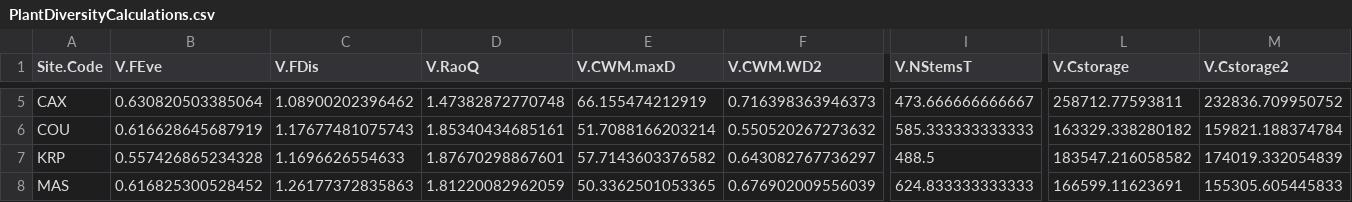
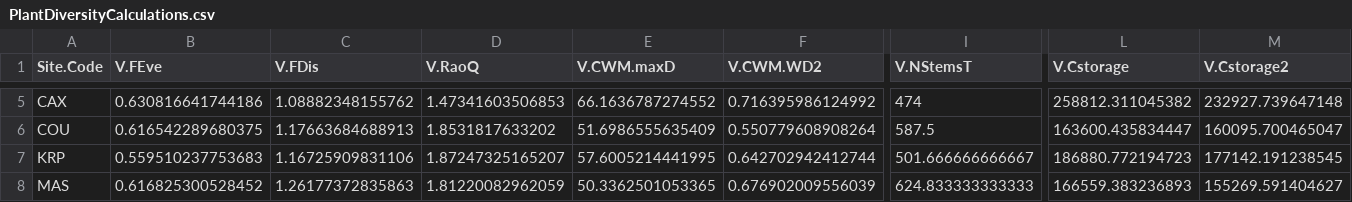
Before and after one commit to lbeaudrot/Species-Richness, a CSV file: PlantDiversityCalculations.csv, drawn as a sheet; only a part is shown, gaps mark what is left out; the diff covers the shown part only; the diff names each change by its address in the sheet, - before the commit and + after, or states it on an @@ line.

```diff
--- a/PlantDiversityCalculations.csv
+++ b/PlantDiversityCalculations.csv
-B5 (V.FEve): 0.630820503385064
+B5 (V.FEve): 0.630816641744186
-C5 (V.FDis): 1.08900202396462
+C5 (V.FDis): 1.08882348155762
-D5 (V.RaoQ): 1.47382872770748
+D5 (V.RaoQ): 1.47341603506853
-E5 (V.CWM.maxD): 66.155474212919
+E5 (V.CWM.maxD): 66.1636787274552
-F5 (V.CWM.WD2): 0.716398363946373
+F5 (V.CWM.WD2): 0.716395986124992
-I5 (V.NStemsT): 473.666666666667
+I5 (V.NStemsT): 474
-L5 (V.Cstorage): 258712.77593811
+L5 (V.Cstorage): 258812.311045382
-M5 (V.Cstorage2): 232836.709950752
+M5 (V.Cstorage2): 232927.739647148
-B6 (V.FEve): 0.616628645687919
+B6 (V.FEve): 0.616542289680375
-C6 (V.FDis): 1.17677481075743
+C6 (V.FDis): 1.17663684688913
-D6 (V.RaoQ): 1.85340434685161
+D6 (V.RaoQ): 1.8531817633202
-E6 (V.CWM.maxD): 51.7088166203214
+E6 (V.CWM.maxD): 51.6986555635409
-F6 (V.CWM.WD2): 0.550520267273632
+F6 (V.CWM.WD2): 0.550779608908264
-I6 (V.NStemsT): 585.333333333333
+I6 (V.NStemsT): 587.5
-L6 (V.Cstorage): 163329.338280182
+L6 (V.Cstorage): 163600.435834447
-M6 (V.Cstorage2): 159821.188374784
+M6 (V.Cstorage2): 160095.700465047
-B7 (V.FEve): 0.557426865234328
+B7 (V.FEve): 0.559510237753683
-C7 (V.FDis): 1.1696626554633
+C7 (V.FDis): 1.16725909831106
-D7 (V.RaoQ): 1.87670298867601
+D7 (V.RaoQ): 1.87247325165207
-E7 (V.CWM.maxD): 57.7143603376582
+E7 (V.CWM.maxD): 57.6005214441995
-F7 (V.CWM.WD2): 0.643082767736297
+F7 (V.CWM.WD2): 0.642702942412744
-I7 (V.NStemsT): 488.5
+I7 (V.NStemsT): 501.666666666667
-L7 (V.Cstorage): 183547.216058582
+L7 (V.Cstorage): 186880.772194723
-M7 (V.Cstorage2): 174019.332054839
+M7 (V.Cstorage2): 177142.191238545
-L8 (V.Cstorage): 166599.11623691
+L8 (V.Cstorage): 166559.383236893
-M8 (V.Cstorage2): 155305.605445833
+M8 (V.Cstorage2): 155269.591404627
```
Also changed, not shown: 76 edited cells elsewhere in this file, PlantDiversityCalculations_PlotLevel.csv, PlantDiversityVariances.csv, 1 other file.
